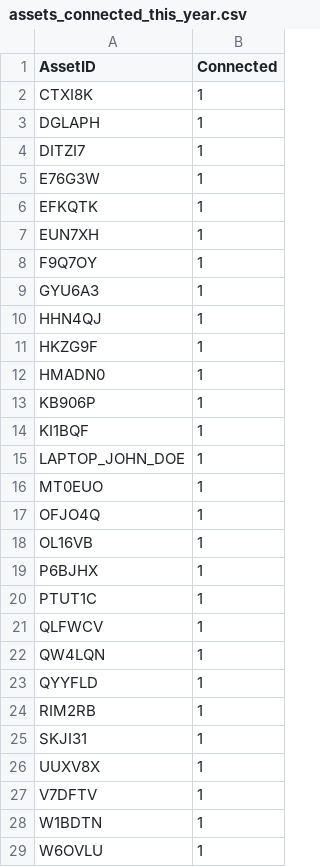
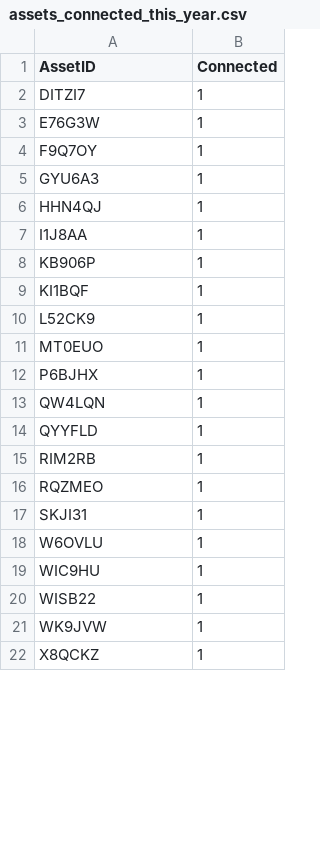
Before and after one commit to dd-Splunk/n-assets, a CSV file: app/lookups/assets_connected_this_year.csv, drawn as a sheet; only a part is shown; the shorter side is filled out with more unchanged rows; the diff covers the shown part only.

Commit message:
Adding assets list

```diff
--- a/app/lookups/assets_connected_this_year.csv
+++ b/app/lookups/assets_connected_this_year.csv
@@ -1,8 +1,4 @@
 AssetID,Connected
-CTXI8K,1
-DGLAPH,1
 DITZI7,1
 E76G3W,1
-EFKQTK,1
-EUN7XH,1
 F9Q7OY,1
@@ -10,13 +6,8 @@ GYU6A3,1
 HHN4QJ,1
-HKZG9F,1
-HMADN0,1
+I1J8AA,1
 KB906P,1
 KI1BQF,1
-"LAPTOP_JOHN_DOE",1
+L52CK9,1
 MT0EUO,1
-OFJO4Q,1
-OL16VB,1
 P6BJHX,1
-PTUT1C,1
-QLFWCV,1
 QW4LQN,1
@@ -24,6 +15,4 @@ QYYFLD,1
 RIM2RB,1
+RQZMEO,1
 SKJI31,1
-UUXV8X,1
-V7DFTV,1
-W1BDTN,1
 W6OVLU,1
```
Also changed, not shown: 1 added row and 5 removed rows elsewhere in this file, 2 other files.
